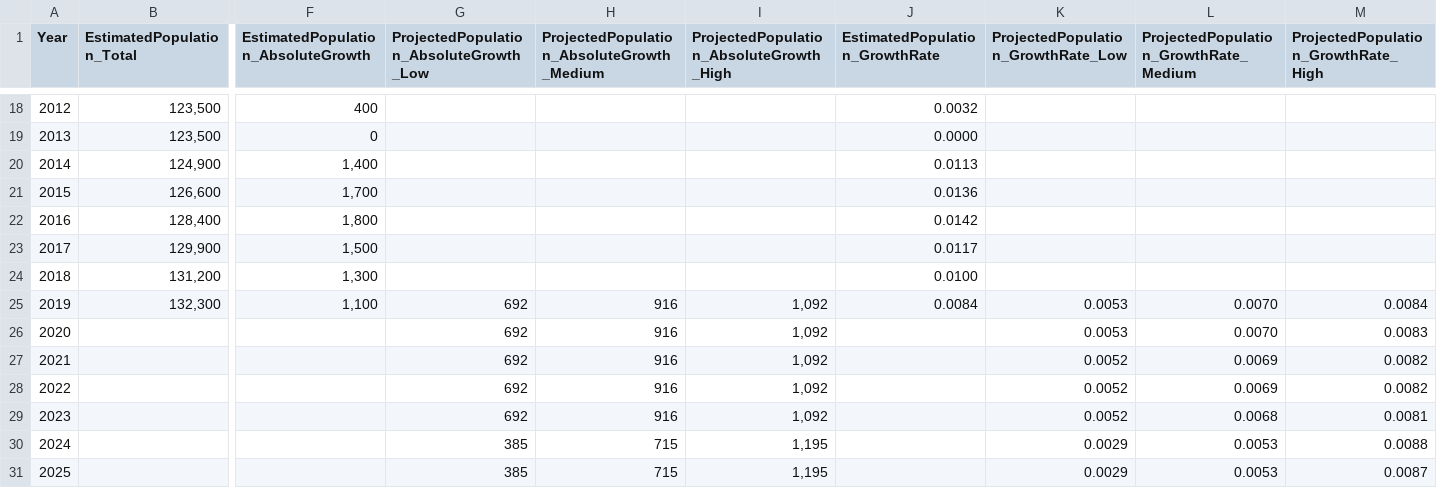
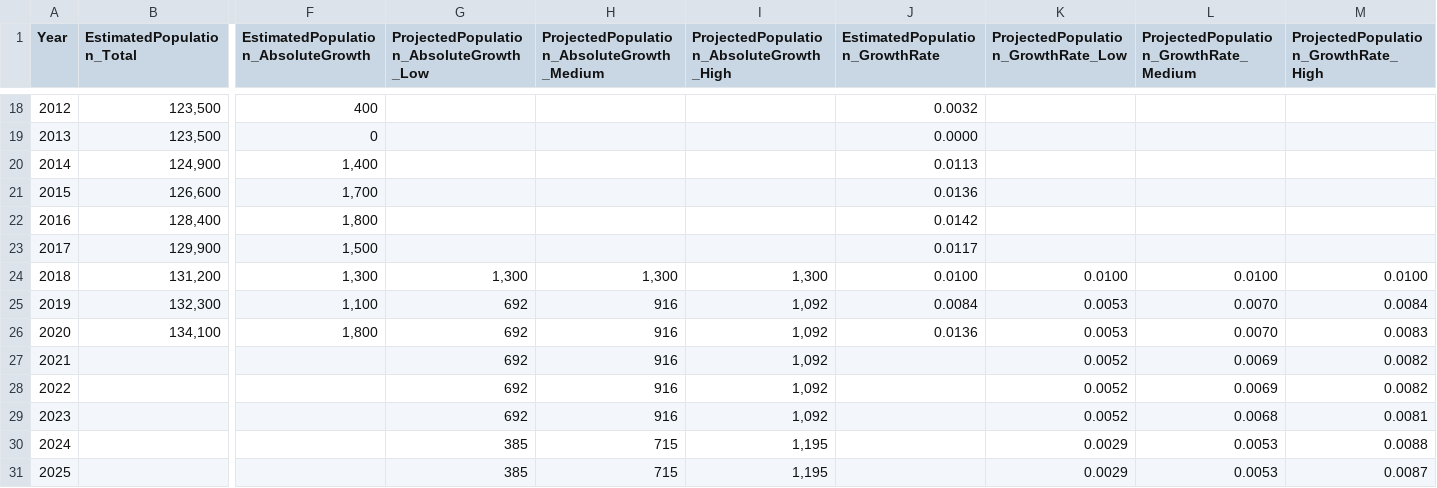
Before and after one commit to nathanstockerDCC/PlotlyGraphs, a CSV file: data/Population.csv, drawn as a sheet; only a part is shown, gaps mark what is left out; the diff names each change by its address in the sheet, - before the commit and + after, or states it on an @@ line.

```diff
--- a/data/Population.csv
+++ b/data/Population.csv
-G24: (empty)
+G24: 1,300
-H24: (empty)
+H24: 1,300
-I24: (empty)
+I24: 1,300
-K24: (empty)
+K24: 0.0100
-L24: (empty)
+L24: 0.0100
-M24: (empty)
+M24: 0.0100
-B26 (EstimatedPopulation_Total): (empty)
+B26 (EstimatedPopulation_Total): 134,100
-F26: (empty)
+F26: 1,800
-J26 (EstimatedPopulation_GrowthRate): (empty)
+J26 (EstimatedPopulation_GrowthRate): 0.0136
```
Also changed, not shown: data/DwellingsCCCd.csv, data/HouseDataQuarterly.csv, 12 other files.
